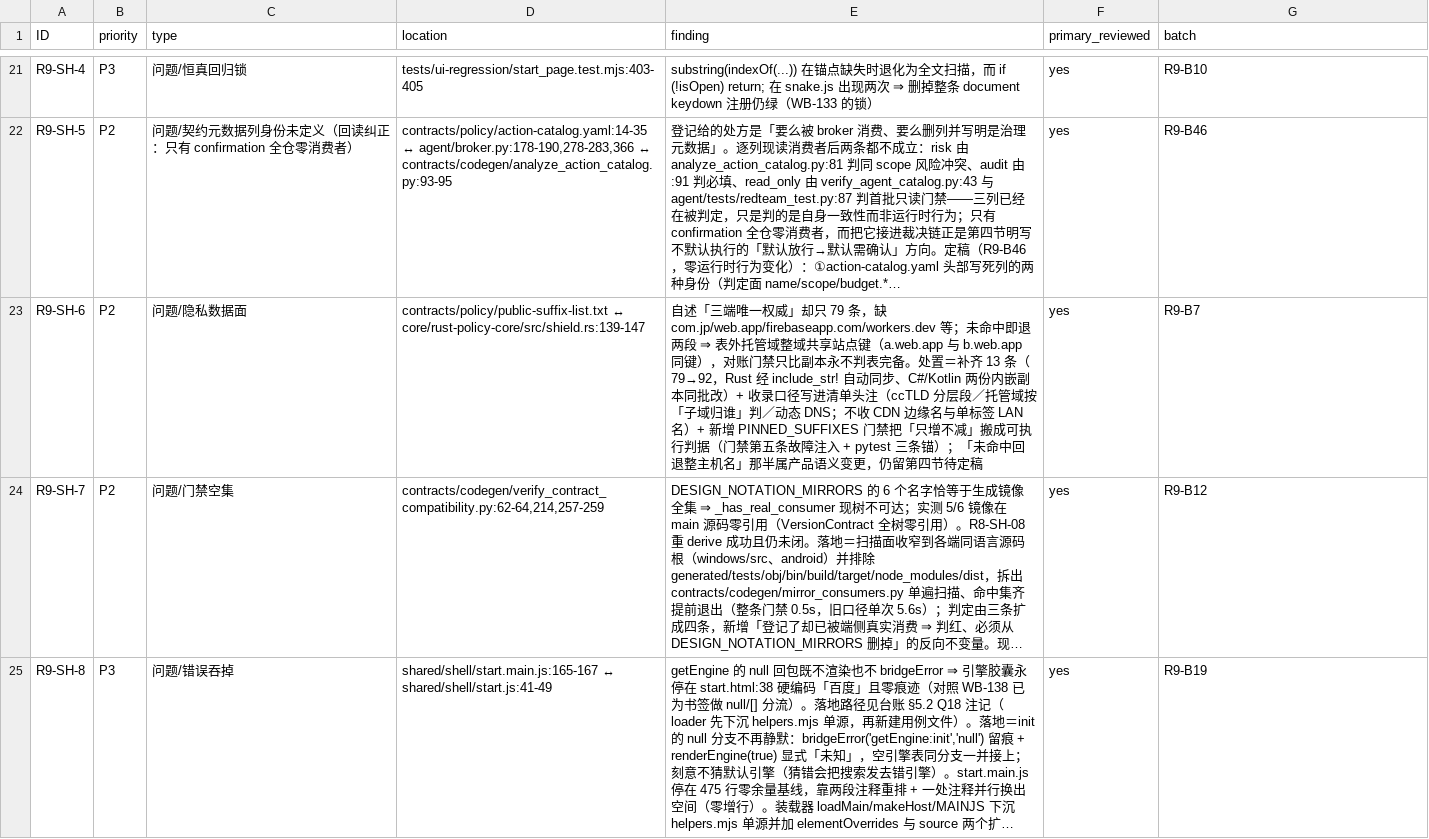
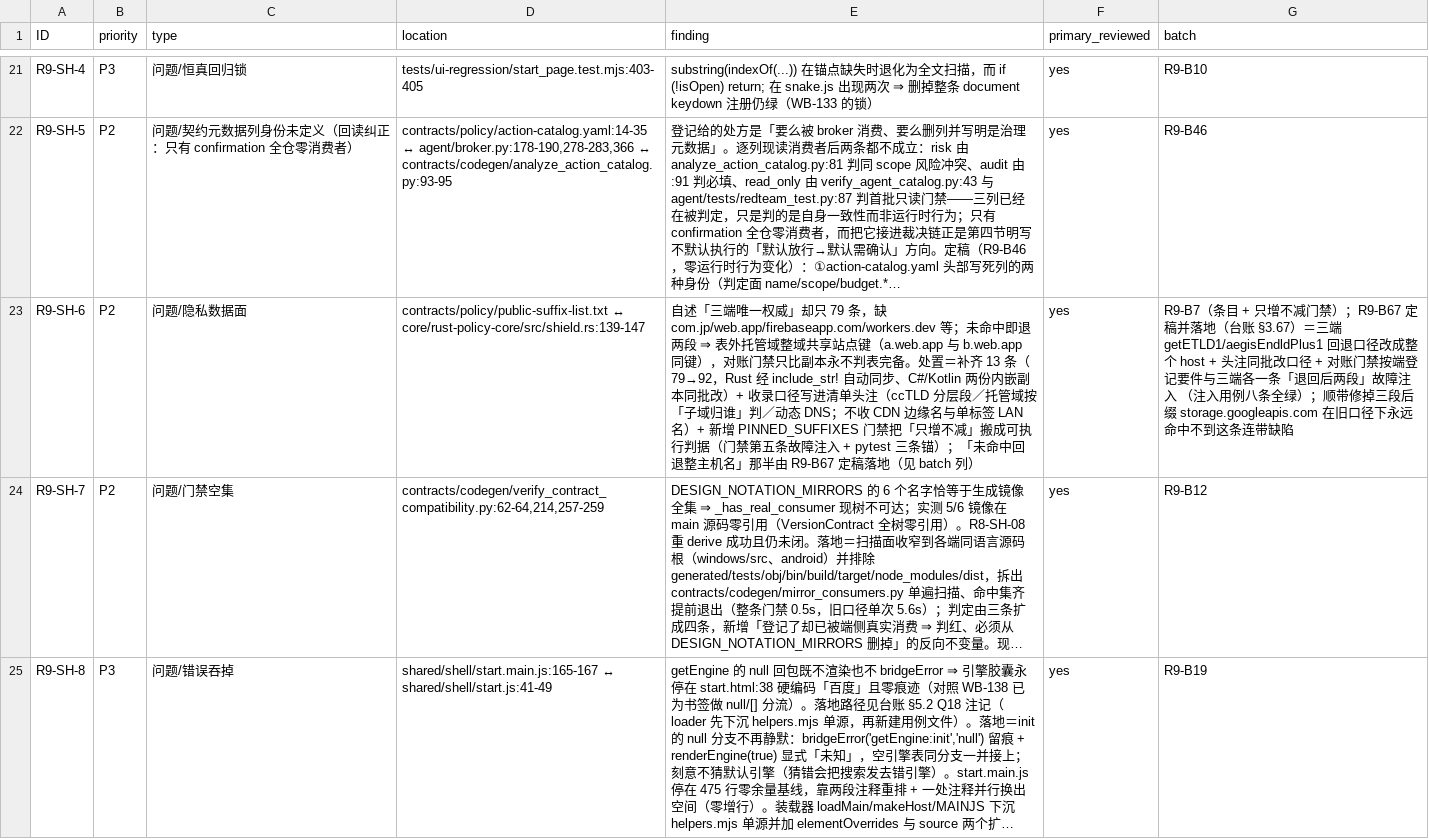
Before and after one commit to bear20252026/aegis-dual-platform, a CSV file: docs/audit/full-audit-2026-10-10-round9.csv, drawn as a sheet; only a part is shown, gaps mark what is left out; long unchanged cells end in …; the diff names each change by its address in the sheet, - before the commit and + after, or states it on an @@ line.

Commit message:
fix(security): 站点键未命中公共后缀表时回退整个 host，不再回退后两段（R9-B67 / 队列 Q16） (#205)
本表的收录口径是「需要多取一个标签的后缀」，不含裸 TLD。所以「后两段不在表里」既可能是
example.com 这种正常注册域、也可能是表还没收的托管域——登记时 a.web.app 与 b.web.app
共享一种子就是后者。两种情况在本表下判不出差别，于是按更细的一侧收：站点键只会变细、
不会变粗，任何情况下都不会把两个互不相干的站点折进同一种子（那正是 CS-381/AD-107/
R7-CS2-10 三代要消除的跨站关联面）。第四节那条产品语义待定稿按此定稿；代价照实记进
头注与三端实现——同站多子域不再共享种子。

顺带修掉一条没被点名的连带缺陷：表里的三段后缀 storage.googleapis.com 在旧口径下永远
命中不到（getETLD1 只查后两段），user.storage.googleapis.com 被折成 googleapis.com。

判据按端登记要件与反向件（三端变量名不同，共用一条要件等于给两端留空转）；对账门禁的
故障注入从五条扩到八条——三端各植入一次「退回后两段」，实测各自判红。C# 用例落在新文件
FingerprintShieldSeedFramingTests.cs：原文件在零余量基线（356/356）上，ratchet 的口径是
基线文件只许减不许增，正确动作是按主题拆分，而不是抬基线或删旧用例。

本地实跑：cargo test 593 过 0 失败 + clippy --all-targets -D warnings 0 警告 + fmt 干净；
gradle :app 的 ktlintCheck+detekt+testDebugUnitTest 全绿（本机先红过一次
standard:comment-spacing，已修——同文件那几处 //（ 不红是因为它们在 JS 字符串模板内）；
dotnet test Core 921 过 0 失败（与拆文件前逐条相等）+ 发现数下界断言通过；
pytest tests/python 878 过 1 跳过；seed-framing / injected-js / bridge-guard 三份 JS 门禁
及其自证全过；packages.lock.json 无漂移。

```diff
--- a/docs/audit/full-audit-2026-10-10-round9.csv
+++ b/docs/audit/full-audit-2026-10-10-round9.csv
-E23 (finding): …名」那半属产品语义变更，仍留第四节待定稿
+E23 (finding): …名」那半由 R9-B67 定稿落地（见 batch 列）
-G23 (batch): R9-B7
+G23 (batch): R9-B7（条目 + 只增不减门禁）；R9-B67 定稿并落地（台账 §3.67）＝三端 getETLD1/aegisEndldPlus1 回退口径改成整个 host + 头注同批改口径 + 对账门禁按端登记要件与三端各一条「退回后两段」故障注入 （注入用例八条全绿）；顺带修掉三段后缀 storage.googleapis.com 在旧口径下永远命中不到这条连带缺陷
```
Also changed, not shown: 11 other files.
